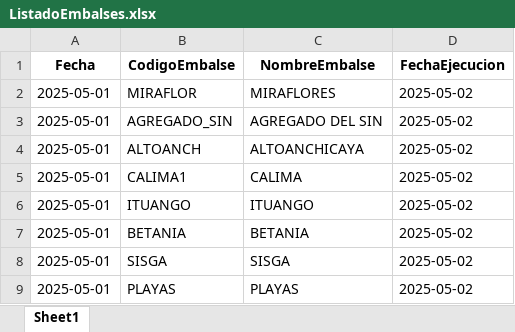
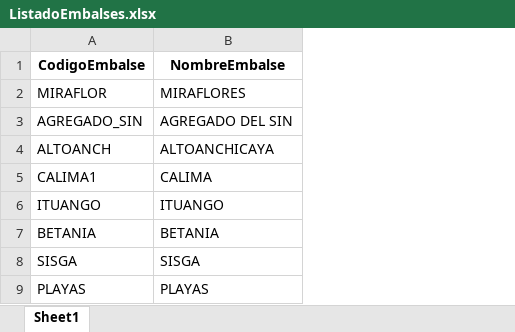
Before and after one commit to jsslTueniuane/JSSL-INV-FUNC-BACKEND, an Excel workbook: Data/SIMEM/ListadoEmbalses.xlsx, sheet Sheet1, drawn as a sheet; only a part is shown; values as stored, in another font and other column widths than the file's, no borders; the diff names each change by its address in the sheet, - before the commit and + after, or states it on an @@ line.

Commit message:
Update data processing logic and requirements.txt for machine learning model training.

```diff
--- a/Data/SIMEM/ListadoEmbalses.xlsx (sheet Sheet1)
+++ b/Data/SIMEM/ListadoEmbalses.xlsx (sheet Sheet1)
-column A (Fecha), rows 2-9: all 2025-05-01
-column D (FechaEjecucion), rows 2-9: all 2025-05-02
```
Also changed, not shown: Data/ONI/ONI_historico.xlsx, 11 other files.
